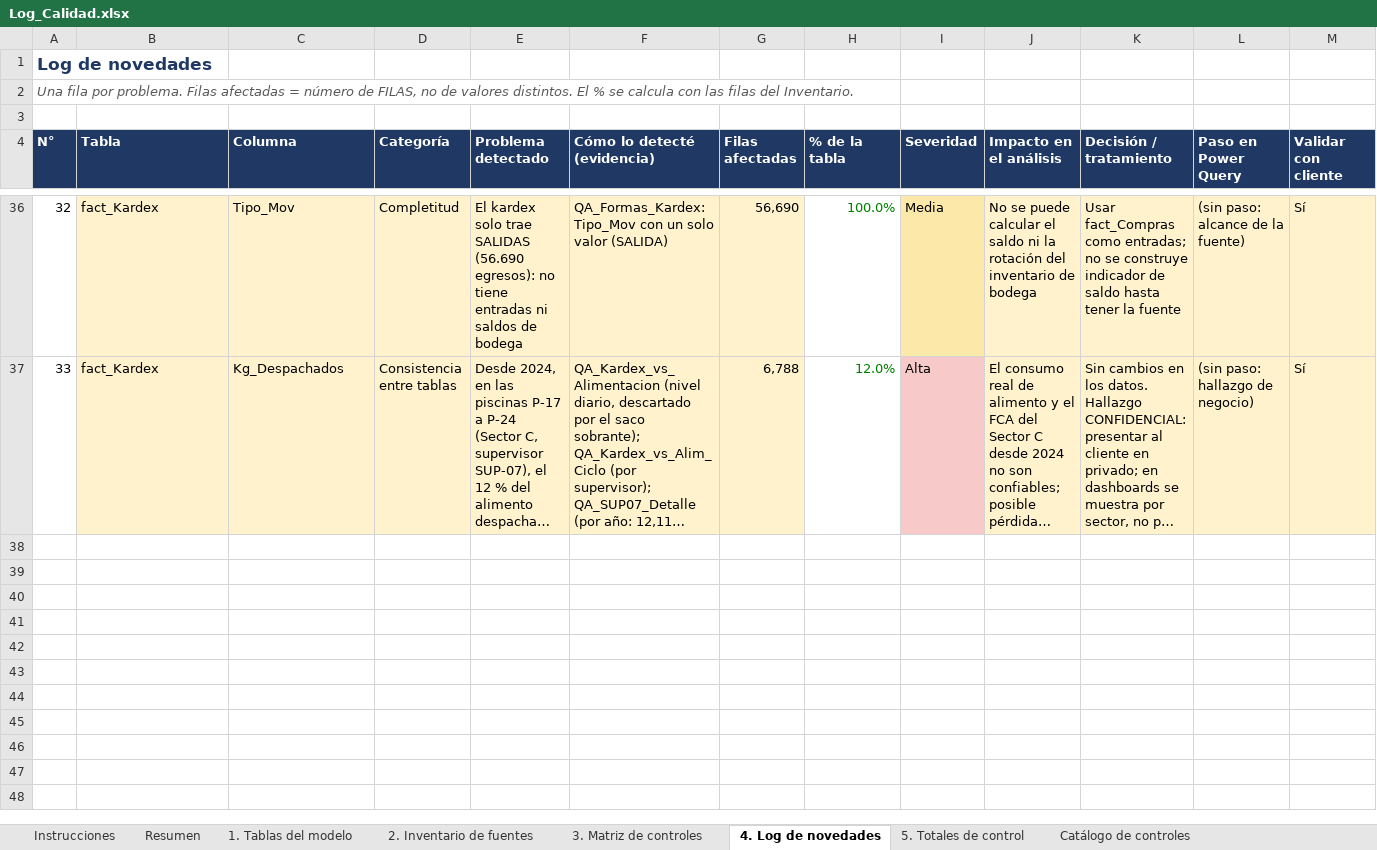
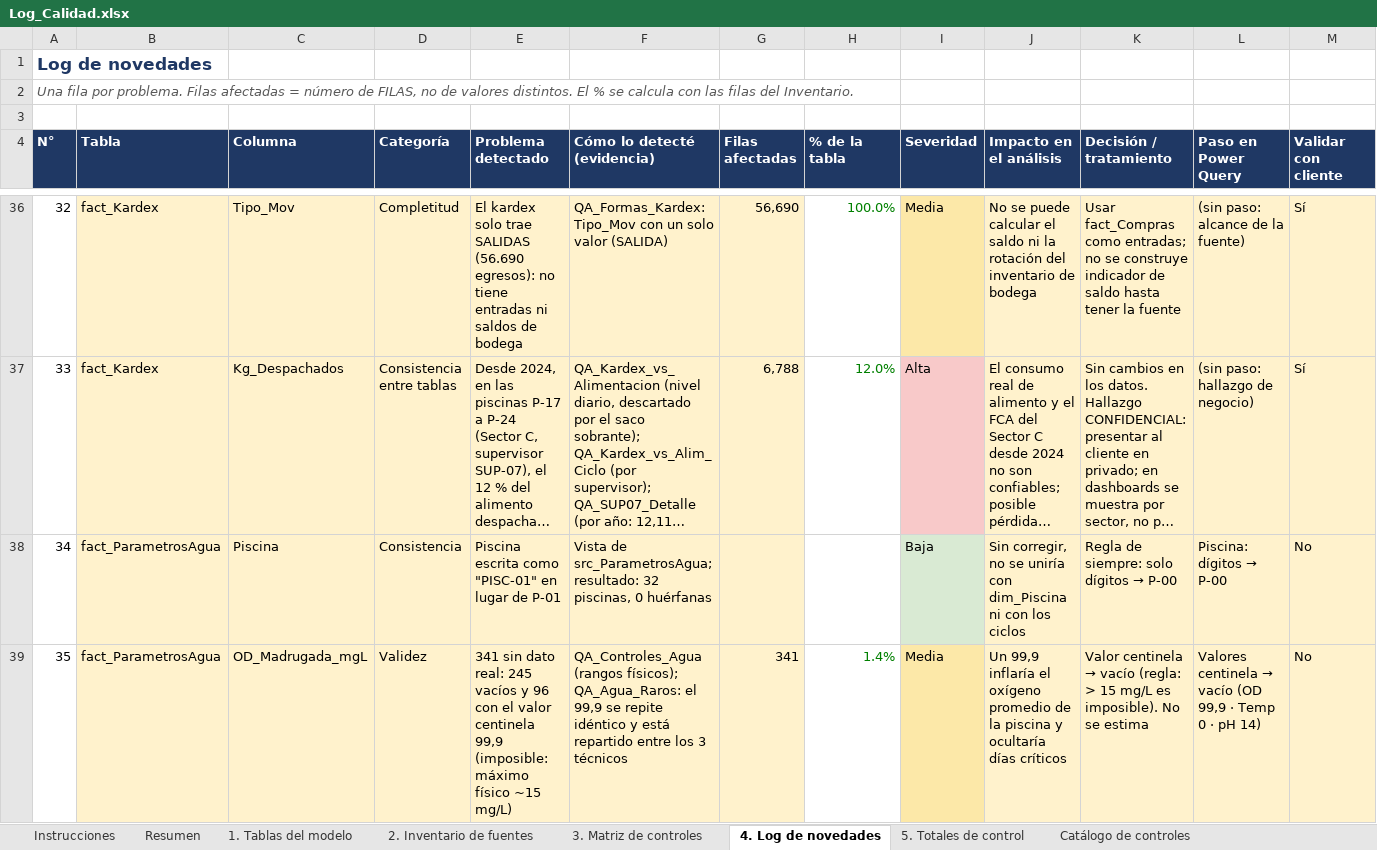
Before and after one commit to EfrenCherres/acuicola-sofrevi-bi, an Excel workbook: bitacora/Log_Calidad.xlsx, sheet 4. Log de novedades, drawn as a sheet; only a part is shown, gaps mark what is left out; long unchanged cells end in …; values as stored, in another font and other column widths than the file's, no borders; conditional formats not drawn; rows hold the shown columns only; the diff covers the shown part only; the diff names each change by its address in the sheet, - before the commit and + after, or states it on an @@ line.

Commit message:
ParametrosAgua (novedades 34–37) y Dim_Calendario
- Centinelas OD 99,9 / Temp 0 / pH 14 → vacío
- Novedad 29: hipótesis de oxígeno descartada
- Dim_Calendario DAX con rango fijo 2021–2026 (columna Hora rompía CALENDARAUTO)

```diff
--- a/bitacora/Log_Calidad.xlsx (sheet 4. Log de novedades)
+++ b/bitacora/Log_Calidad.xlsx (sheet 4. Log de novedades)
+row 38: 34 | fact_ParametrosAgua | Piscina | Consistencia | Piscina escrita como "PISC-01" en lugar de P-01 | Vista de src_ParametrosAgua; resultado: 32 piscinas, 0 huérfanas |  |  | Baja | Sin corregir, no se uniría con dim_Piscina ni con los ciclos | Regla de siempre: solo dígitos → P-00 | Piscina: dígitos → P-00 | No
+row 39: 35 | fact_ParametrosAgua | OD_Madrugada_mgL | Validez | 341 sin dato real: 245 vacíos y 96 con el valor centinela 99,9 (imposible: máximo físico ~15 mg/L) | QA_Controles_Agua (rangos físicos); QA_Agua_Raros: el 99,9 se repite idéntico y está repartido entre los 3 técnicos | 341 | 1.4% | Media | Un 99,9 inflaría el oxígeno promedio de la piscina y ocultaría días críticos | Valor centinela → vacío (regla: > 15 mg/L es imposible). No se estima | Valores centinela → vacío (OD 99,9 · Temp 0 · pH 14) | No
```
Also changed, not shown: 2 added rows elsewhere in this sheet, sheet 3. Matriz de controles, sheet Resumen, sheet 1. Tablas del modelo, 4 other files.
